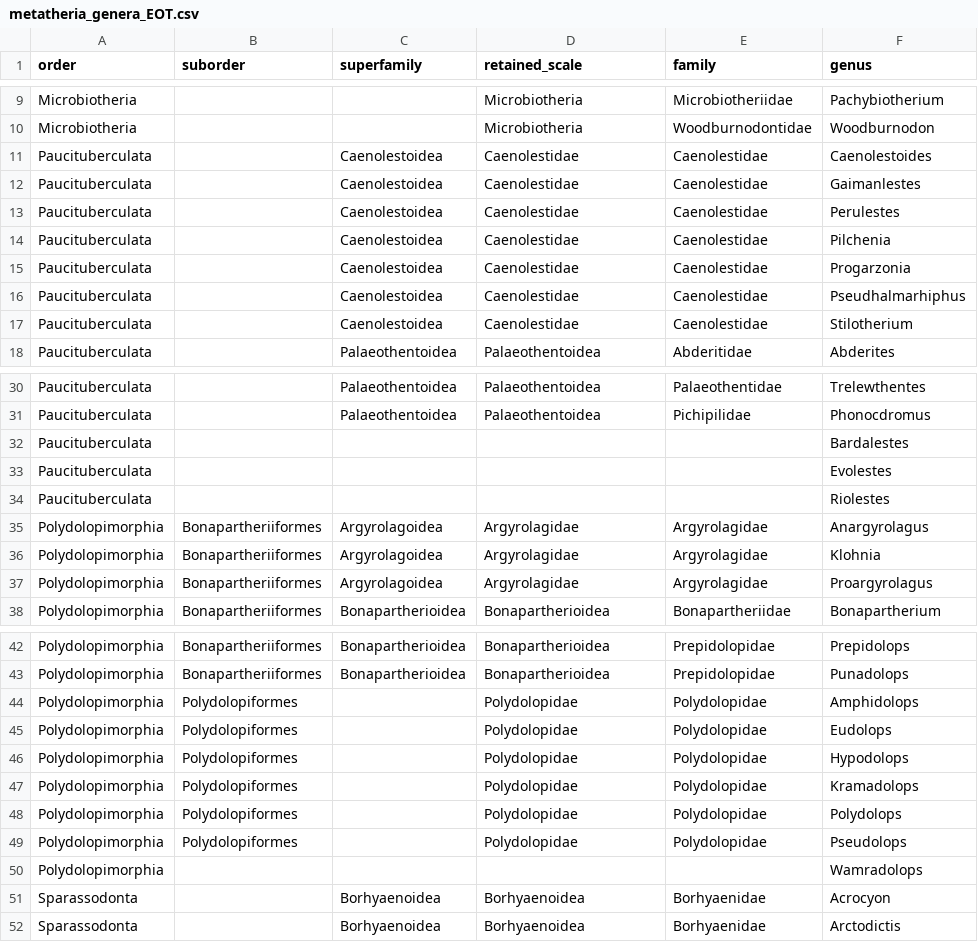
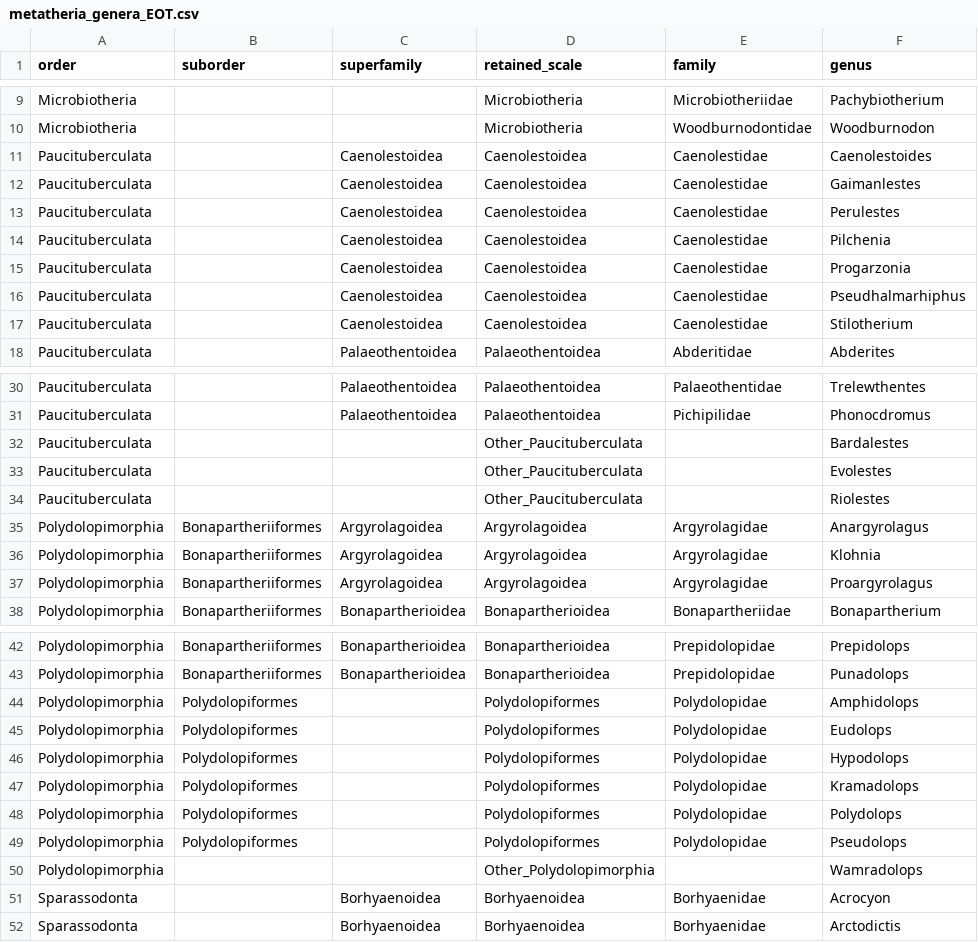
Before and after one commit to Buffan3369/Neotropical_mammals, a CSV file: data_2023/systematics/metatheria_genera_EOT.csv, drawn as a sheet; only a part is shown, gaps mark what is left out; the diff covers the shown part only.

```diff
--- a/data_2023/systematics/metatheria_genera_EOT.csv
+++ b/data_2023/systematics/metatheria_genera_EOT.csv
@@ -10,9 +10,9 @@ Microbiotheria,,,Microbiotheria,Microbiotheriidae,Pachybiotherium
 Microbiotheria,,,Microbiotheria,Woodburnodontidae,Woodburnodon
-Paucituberculata,,Caenolestoidea,Caenolestidae,Caenolestidae,Caenolestoides
-Paucituberculata,,Caenolestoidea,Caenolestidae,Caenolestidae,Gaimanlestes
-Paucituberculata,,Caenolestoidea,Caenolestidae,Caenolestidae,Perulestes
-Paucituberculata,,Caenolestoidea,Caenolestidae,Caenolestidae,Pilchenia
-Paucituberculata,,Caenolestoidea,Caenolestidae,Caenolestidae,Progarzonia
-Paucituberculata,,Caenolestoidea,Caenolestidae,Caenolestidae,Pseudhalmarhiphus
-Paucituberculata,,Caenolestoidea,Caenolestidae,Caenolestidae,Stilotherium
+Paucituberculata,,Caenolestoidea,Caenolestoidea,Caenolestidae,Caenolestoides
+Paucituberculata,,Caenolestoidea,Caenolestoidea,Caenolestidae,Gaimanlestes
+Paucituberculata,,Caenolestoidea,Caenolestoidea,Caenolestidae,Perulestes
+Paucituberculata,,Caenolestoidea,Caenolestoidea,Caenolestidae,Pilchenia
+Paucituberculata,,Caenolestoidea,Caenolestoidea,Caenolestidae,Progarzonia
+Paucituberculata,,Caenolestoidea,Caenolestoidea,Caenolestidae,Pseudhalmarhiphus
+Paucituberculata,,Caenolestoidea,Caenolestoidea,Caenolestidae,Stilotherium
 Paucituberculata,,Palaeothentoidea,Palaeothentoidea,Abderitidae,Abderites
@@ -31,8 +31,8 @@ Paucituberculata,,Palaeothentoidea,Palaeothentoidea,Palaeothentidae,Trelewthente
 Paucituberculata,,Palaeothentoidea,Palaeothentoidea,Pichipilidae,Phonocdromus
-Paucituberculata,,,,,Bardalestes
-Paucituberculata,,,,,Evolestes
-Paucituberculata,,,,,Riolestes
-Polydolopimorphia,Bonapartheriiformes,Argyrolagoidea,Argyrolagidae,Argyrolagidae,Anargyrolagus
-Polydolopimorphia,Bonapartheriiformes,Argyrolagoidea,Argyrolagidae,Argyrolagidae,Klohnia
-Polydolopimorphia,Bonapartheriiformes,Argyrolagoidea,Argyrolagidae,Argyrolagidae,Proargyrolagus
+Paucituberculata,,,Other_Paucituberculata,,Bardalestes
+Paucituberculata,,,Other_Paucituberculata,,Evolestes
+Paucituberculata,,,Other_Paucituberculata,,Riolestes
+Polydolopimorphia,Bonapartheriiformes,Argyrolagoidea,Argyrolagoidea,Argyrolagidae,Anargyrolagus
+Polydolopimorphia,Bonapartheriiformes,Argyrolagoidea,Argyrolagoidea,Argyrolagidae,Klohnia
+Polydolopimorphia,Bonapartheriiformes,Argyrolagoidea,Argyrolagoidea,Argyrolagidae,Proargyrolagus
 Polydolopimorphia,Bonapartheriiformes,Bonapartherioidea,Bonapartherioidea,Bonapartheriidae,Bonapartherium
@@ -43,9 +43,9 @@ Polydolopimorphia,Bonapartheriiformes,Bonapartherioidea,Bonapartherioidea,Prepid
 Polydolopimorphia,Bonapartheriiformes,Bonapartherioidea,Bonapartherioidea,Prepidolopidae,Punadolops
-Polydolopimorphia,Polydolopiformes,,Polydolopidae,Polydolopidae,Amphidolops
-Polydolopimorphia,Polydolopiformes,,Polydolopidae,Polydolopidae,Eudolops
-Polydolopimorphia,Polydolopiformes,,Polydolopidae,Polydolopidae,Hypodolops
-Polydolopimorphia,Polydolopiformes,,Polydolopidae,Polydolopidae,Kramadolops
-Polydolopimorphia,Polydolopiformes,,Polydolopidae,Polydolopidae,Polydolops
-Polydolopimorphia,Polydolopiformes,,Polydolopidae,Polydolopidae,Pseudolops
-Polydolopimorphia,,,,,Wamradolops
+Polydolopimorphia,Polydolopiformes,,Polydolopiformes,Polydolopidae,Amphidolops
+Polydolopimorphia,Polydolopiformes,,Polydolopiformes,Polydolopidae,Eudolops
+Polydolopimorphia,Polydolopiformes,,Polydolopiformes,Polydolopidae,Hypodolops
+Polydolopimorphia,Polydolopiformes,,Polydolopiformes,Polydolopidae,Kramadolops
+Polydolopimorphia,Polydolopiformes,,Polydolopiformes,Polydolopidae,Polydolops
+Polydolopimorphia,Polydolopiformes,,Polydolopiformes,Polydolopidae,Pseudolops
+Polydolopimorphia,,,Other_Polydolopimorphia,,Wamradolops
 Sparassodonta,,Borhyaenoidea,Borhyaenoidea,Borhyaenidae,Acrocyon
```
Also changed, not shown: 4 edited cells elsewhere in this file, 6 other files.
